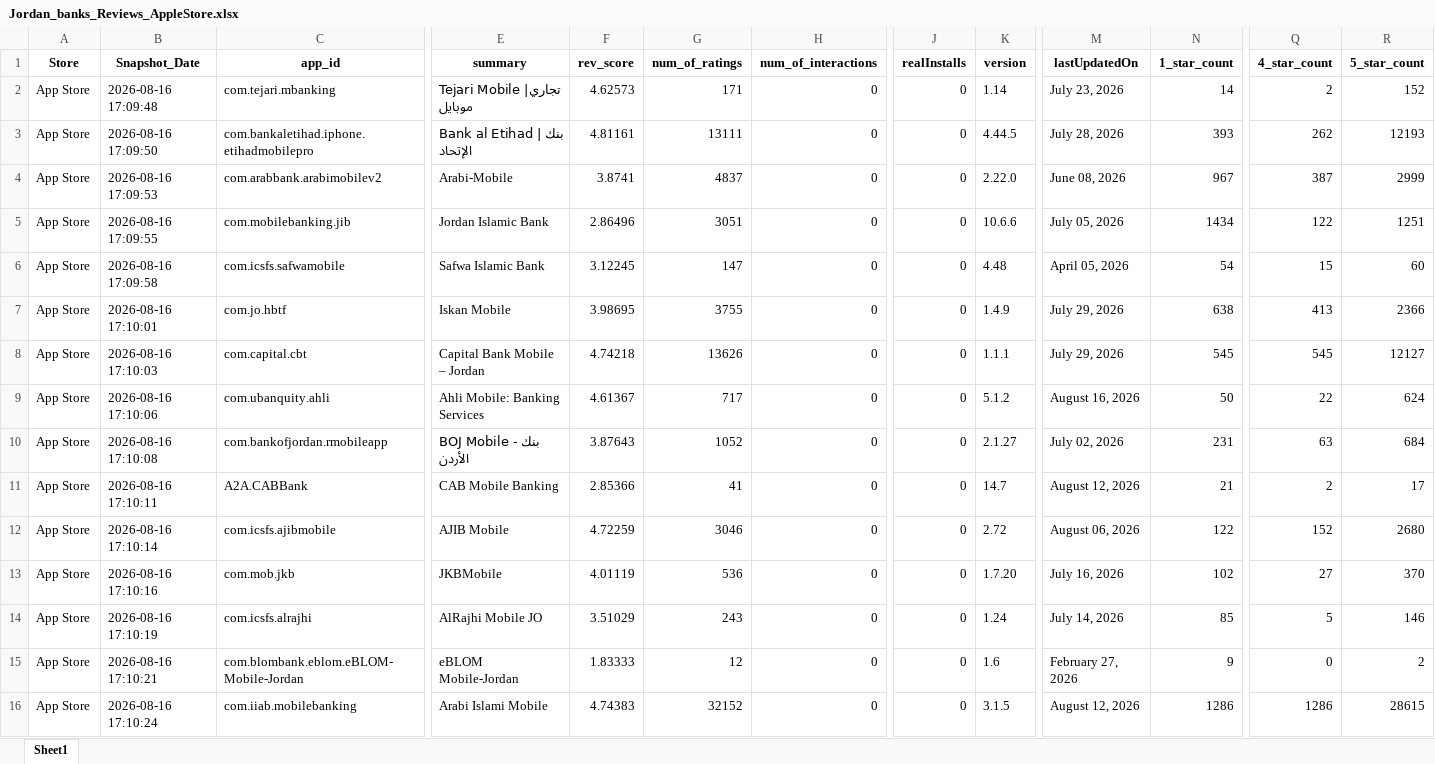
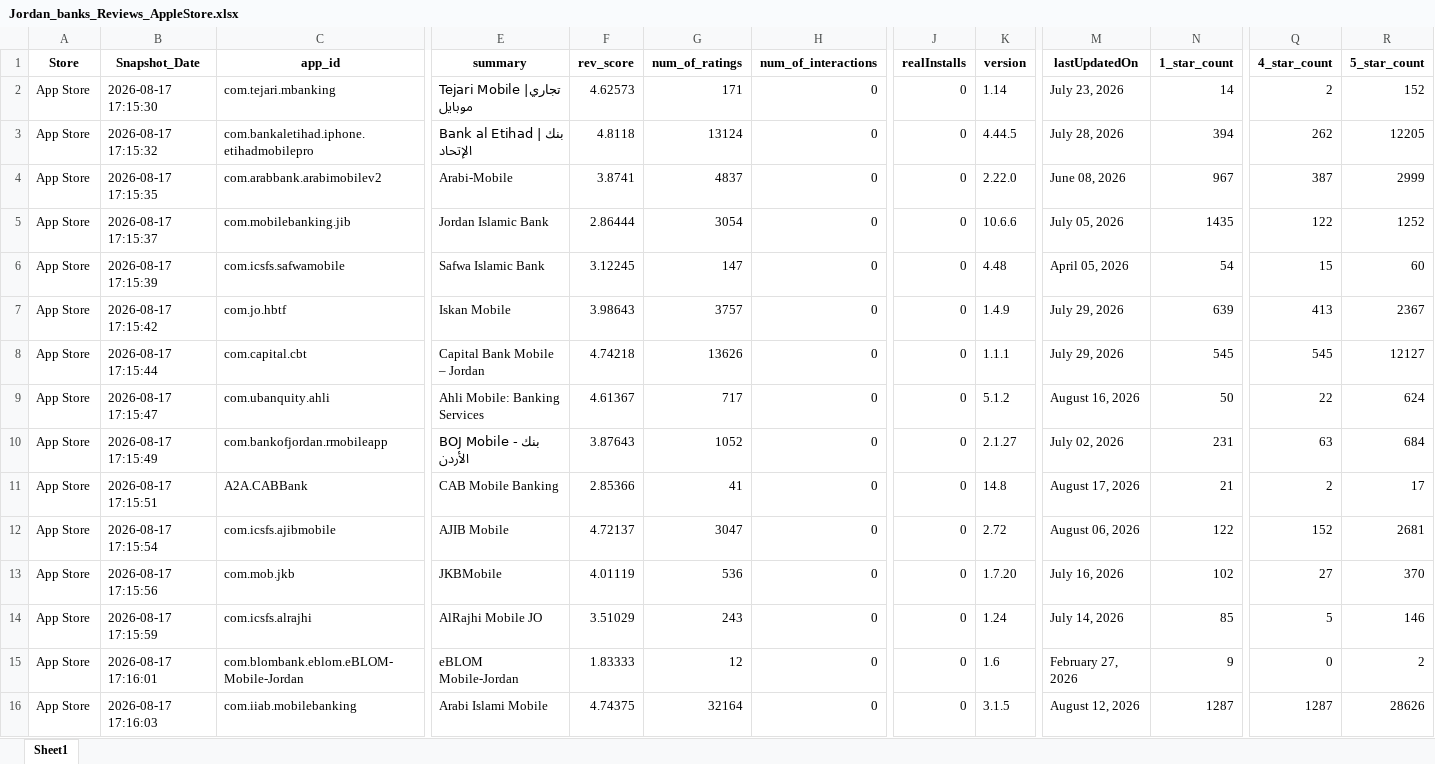
Before and after one commit to Joseph-Sal/jordan_banks_reviews_stats_data, an Excel workbook: data/Jordan_banks_Reviews_AppleStore.xlsx, sheet Sheet1, drawn as a sheet; only a part is shown, gaps mark what is left out; values as stored, in another font and other column widths than the file's, no borders; the diff names each change by its address in the sheet, - before the commit and + after, or states it on an @@ line.

```diff
--- a/data/Jordan_banks_Reviews_AppleStore.xlsx (sheet Sheet1)
+++ b/data/Jordan_banks_Reviews_AppleStore.xlsx (sheet Sheet1)
-B2 (Snapshot_Date): 2026-08-16 17:09:48
+B2 (Snapshot_Date): 2026-08-17 17:15:30
-B3 (Snapshot_Date): 2026-08-16 17:09:50
+B3 (Snapshot_Date): 2026-08-17 17:15:32
-F3 (rev_score): 4.81161
+F3 (rev_score): 4.8118
-G3 (num_of_ratings): 13111
+G3 (num_of_ratings): 13124
-N3 (1_star_count): 393
+N3 (1_star_count): 394
-R3 (5_star_count): 12193
+R3 (5_star_count): 12205
-B4 (Snapshot_Date): 2026-08-16 17:09:53
+B4 (Snapshot_Date): 2026-08-17 17:15:35
-B5 (Snapshot_Date): 2026-08-16 17:09:55
+B5 (Snapshot_Date): 2026-08-17 17:15:37
-F5 (rev_score): 2.86496
+F5 (rev_score): 2.86444
-G5 (num_of_ratings): 3051
+G5 (num_of_ratings): 3054
-N5 (1_star_count): 1434
+N5 (1_star_count): 1435
-R5 (5_star_count): 1251
+R5 (5_star_count): 1252
-B6 (Snapshot_Date): 2026-08-16 17:09:58
+B6 (Snapshot_Date): 2026-08-17 17:15:39
-B7 (Snapshot_Date): 2026-08-16 17:10:01
+B7 (Snapshot_Date): 2026-08-17 17:15:42
-F7 (rev_score): 3.98695
+F7 (rev_score): 3.98643
-G7 (num_of_ratings): 3755
+G7 (num_of_ratings): 3757
-N7 (1_star_count): 638
+N7 (1_star_count): 639
-R7 (5_star_count): 2366
+R7 (5_star_count): 2367
-B8 (Snapshot_Date): 2026-08-16 17:10:03
+B8 (Snapshot_Date): 2026-08-17 17:15:44
-B9 (Snapshot_Date): 2026-08-16 17:10:06
+B9 (Snapshot_Date): 2026-08-17 17:15:47
-B10 (Snapshot_Date): 2026-08-16 17:10:08
+B10 (Snapshot_Date): 2026-08-17 17:15:49
-B11 (Snapshot_Date): 2026-08-16 17:10:11
+B11 (Snapshot_Date): 2026-08-17 17:15:51
-K11 (version): 14.7
+K11 (version): 14.8
-M11 (lastUpdatedOn): August 12, 2026
+M11 (lastUpdatedOn): August 17, 2026
-B12 (Snapshot_Date): 2026-08-16 17:10:14
+B12 (Snapshot_Date): 2026-08-17 17:15:54
-F12 (rev_score): 4.72259
+F12 (rev_score): 4.72137
-G12 (num_of_ratings): 3046
+G12 (num_of_ratings): 3047
-R12 (5_star_count): 2680
+R12 (5_star_count): 2681
-B13 (Snapshot_Date): 2026-08-16 17:10:16
+B13 (Snapshot_Date): 2026-08-17 17:15:56
-B14 (Snapshot_Date): 2026-08-16 17:10:19
+B14 (Snapshot_Date): 2026-08-17 17:15:59
-B15 (Snapshot_Date): 2026-08-16 17:10:21
+B15 (Snapshot_Date): 2026-08-17 17:16:01
-B16 (Snapshot_Date): 2026-08-16 17:10:24
+B16 (Snapshot_Date): 2026-08-17 17:16:03
-F16 (rev_score): 4.74383
+F16 (rev_score): 4.74375
-G16 (num_of_ratings): 32152
+G16 (num_of_ratings): 32164
-N16 (1_star_count): 1286
+N16 (1_star_count): 1287
-Q16 (4_star_count): 1286
+Q16 (4_star_count): 1287
-R16 (5_star_count): 28615
+R16 (5_star_count): 28626
```
Also changed, not shown: data/Jordan_banks_Reviews_GooglePlay.xlsx.
